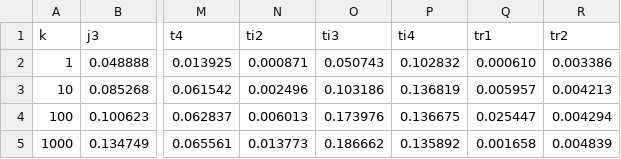
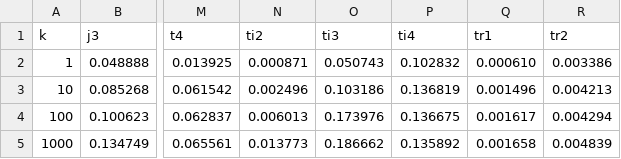
Before and after one commit to asugomez/qdags, a CSV file: runqueries/outputs/original/results-time-lqdags.csv, drawn as a sheet; only a part is shown, gaps mark what is left out; the diff names each change by its address in the sheet, - before the commit and + after, or states it on an @@ line.

```diff
--- a/runqueries/outputs/original/results-time-lqdags.csv
+++ b/runqueries/outputs/original/results-time-lqdags.csv
-Q3 (tr1): 0.005957
+Q3 (tr1): 0.001496
-Q4 (tr1): 0.025447
+Q4 (tr1): 0.001617
```
Also changed, not shown: runqueries/outputs/lqdags/results-time.csv, runqueries/outputs/original/results-nodes-lqdags.csv, 46 other files.
